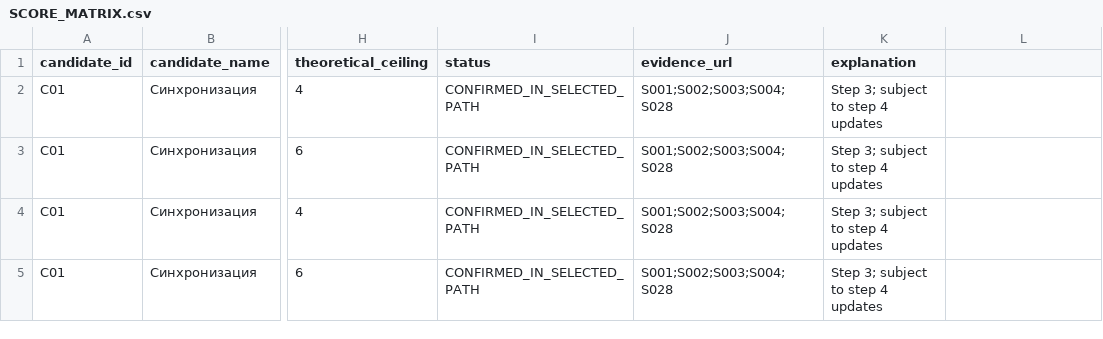
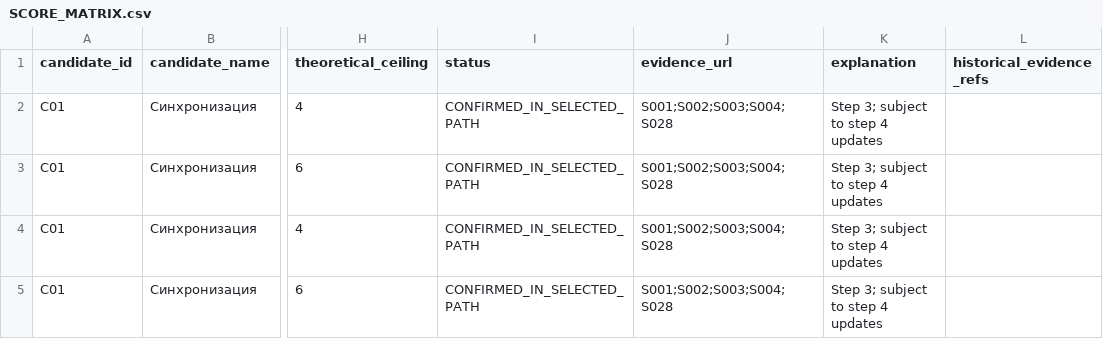
Before and after one commit to IndexResearch-ru/cultural-learning-platforms-russia-2026, a CSV file: SCORE_MATRIX.csv, drawn as a sheet; only a part is shown, gaps mark what is left out; the diff names each change by its address in the sheet, - before the commit and + after, or states it on an @@ line.

Commit message:
Repair source traceability in canonical SCORE_MATRIX.csv

```diff
--- a/SCORE_MATRIX.csv
+++ b/SCORE_MATRIX.csv
-L1: (empty)
+L1: historical_evidence_refs
```
